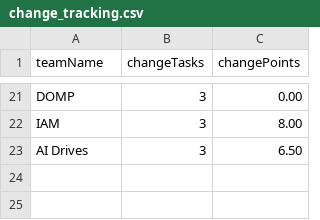
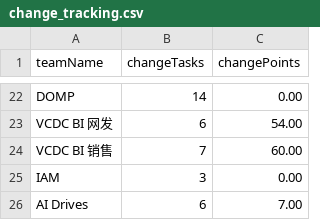
Before and after one commit to figo645/pythonjiraapi, a CSV file: data/change_tracking.csv, drawn as a sheet; only a part is shown, gaps mark what is left out; addresses are those after the commit; the diff covers the shown part only; the diff names each change by its address in the sheet, - before the commit and + after, or states it on an @@ line.

```diff
--- a/data/change_tracking.csv
+++ b/data/change_tracking.csv
-B22 (changeTasks): 3
+B22 (changeTasks): 14
+row 23: VCDC BI 网发 | 6 | 54.00
+row 24: VCDC BI 销售 | 7 | 60.00
-C25 (changePoints): 8.00
+C25 (changePoints): 0.00
-B26 (changeTasks): 3
+B26 (changeTasks): 6
-C26 (changePoints): 6.50
+C26 (changePoints): 7.00
```
Also changed, not shown: 9 added rows, 8 removed rows and 17 edited cells elsewhere in this file, data/issue_analysis_report.csv, data/iteration_completion.csv, 7 other files.
